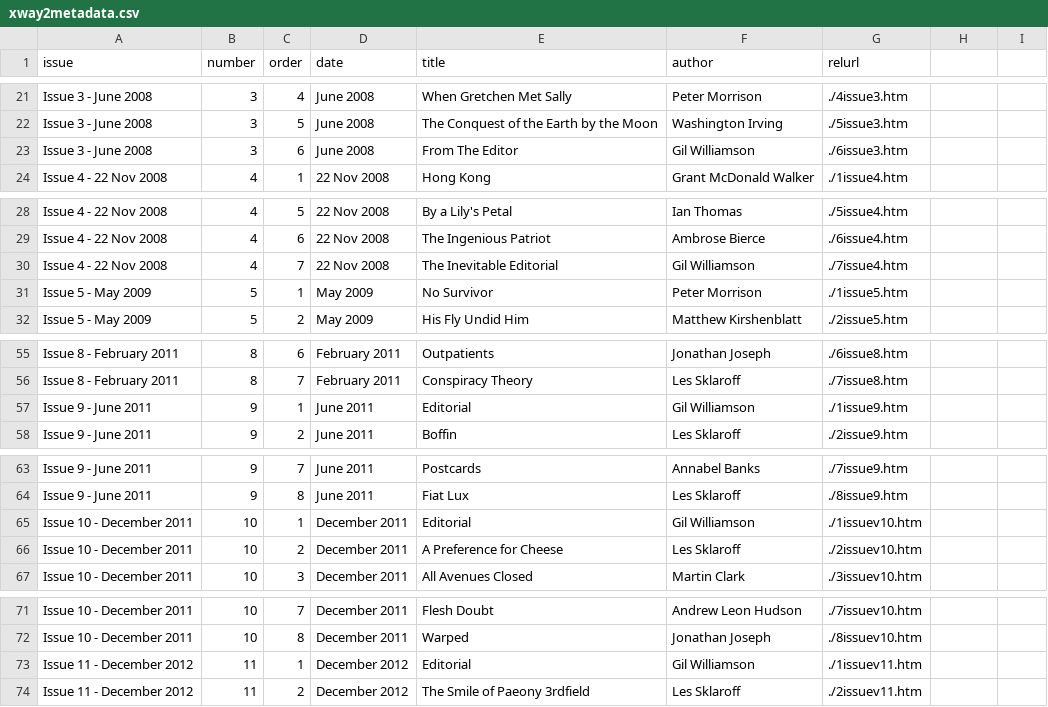
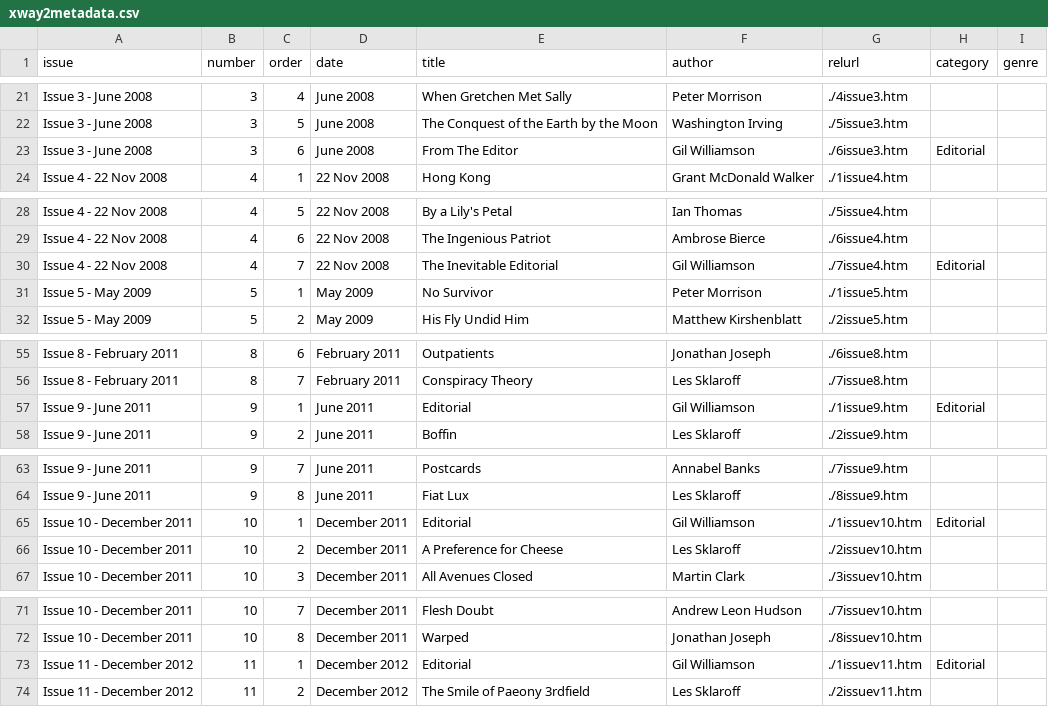
Before and after one commit to mythaxis/mythaxis.github.io, a CSV file: content-xway/xway2metadata.csv, drawn as a sheet; only a part is shown, gaps mark what is left out; the diff covers the shown part only.

Commit message:
Add category/genre to data files. Remove editorials from story/author listing.

```diff
--- a/content-xway/xway2metadata.csv
+++ b/content-xway/xway2metadata.csv
@@ -1 +1 @@
-issue,number,order,date,title,author,relurl
+issue,number,order,date,title,author,relurl,category,genre
@@ -23 +23 @@ Issue 3 - June 2008,3,5,June 2008,The Conquest of the Earth by the Moon,Washingt
-Issue 3 - June 2008,3,6,June 2008,From The Editor,Gil Williamson,./6issue3.htm
+Issue 3 - June 2008,3,6,June 2008,From The Editor,Gil Williamson,./6issue3.htm,Editorial,
@@ -30 +30 @@ Issue 4 - 22 Nov 2008,4,6,22 Nov 2008,The Ingenious Patriot,Ambrose Bierce,./6is
-Issue 4 - 22 Nov 2008,4,7,22 Nov 2008,The Inevitable Editorial,Gil Williamson,./7issue4.htm
+Issue 4 - 22 Nov 2008,4,7,22 Nov 2008,The Inevitable Editorial,Gil Williamson,./7issue4.htm,Editorial,
@@ -57 +57 @@ Issue 8 - February 2011,8,7,February 2011,Conspiracy Theory,Les Sklaroff,./7issu
-Issue 9 - June 2011,9,1,June 2011,Editorial,Gil Williamson,./1issue9.htm
+Issue 9 - June 2011,9,1,June 2011,Editorial,Gil Williamson,./1issue9.htm,Editorial,
@@ -65 +65 @@ Issue 9 - June 2011,9,8,June 2011,Fiat Lux,Les Sklaroff,./8issue9.htm
-Issue 10 - December 2011,10,1,December 2011,Editorial,Gil Williamson,./1issuev10.htm
+Issue 10 - December 2011,10,1,December 2011,Editorial,Gil Williamson,./1issuev10.htm,Editorial,
@@ -73 +73 @@ Issue 10 - December 2011,10,8,December 2011,Warped,Jonathan Joseph,./8issuev10.h
-Issue 11 - December 2012,11,1,December 2012,Editorial,Gil Williamson,./1issuev11.htm
+Issue 11 - December 2012,11,1,December 2012,Editorial,Gil Williamson,./1issuev11.htm,Editorial,
```
Also changed, not shown: 23 edited cells elsewhere in this file, 6 other files.
